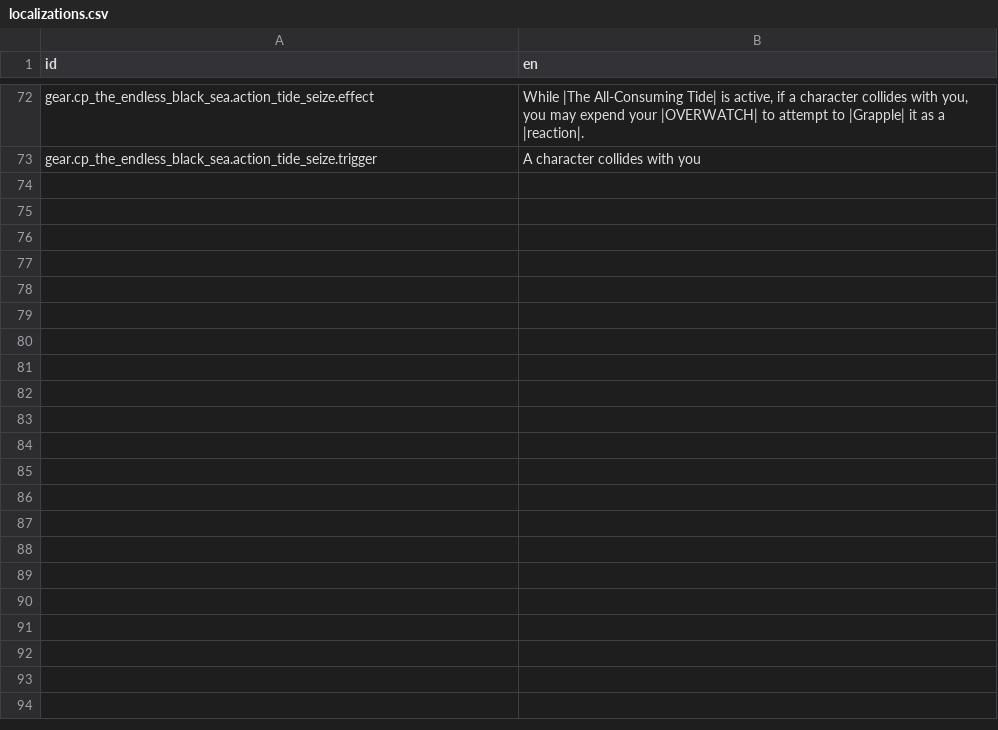
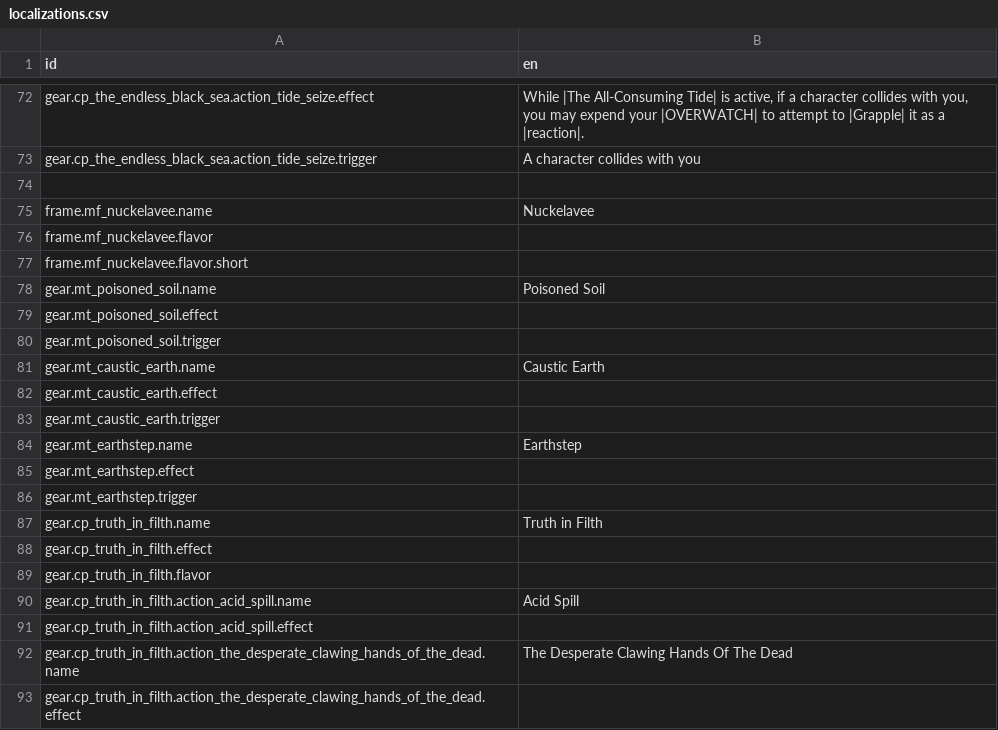
Before and after one commit to Reag/ThyHubrisManifest, a CSV file: localization/localizations.csv, drawn as a sheet; only a part is shown, gaps mark what is left out.

```diff
--- a/localization/localizations.csv
+++ b/localization/localizations.csv
@@ -96 +96,21 @@ gear.cp_the_endless_black_sea.action_tide_seize.effect,"While |The All-Consuming
 gear.cp_the_endless_black_sea.action_tide_seize.trigger,"A character collides with you"
+,
+frame.mf_nuckelavee.name,Nuckelavee
+frame.mf_nuckelavee.flavor,
+frame.mf_nuckelavee.flavor.short,
+gear.mt_poisoned_soil.name,Poisoned Soil
+gear.mt_poisoned_soil.effect,
+gear.mt_poisoned_soil.trigger,
+gear.mt_caustic_earth.name,Caustic Earth
+gear.mt_caustic_earth.effect,
+gear.mt_caustic_earth.trigger,
+gear.mt_earthstep.name,Earthstep
+gear.mt_earthstep.effect,
+gear.mt_earthstep.trigger,
+gear.cp_truth_in_filth.name,Truth in Filth
+gear.cp_truth_in_filth.effect,
+gear.cp_truth_in_filth.flavor,
+gear.cp_truth_in_filth.action_acid_spill.name,Acid Spill
+gear.cp_truth_in_filth.action_acid_spill.effect,
+gear.cp_truth_in_filth.action_the_desperate_clawing_hands_of_the_dead.name,The Desperate Clawing Hands Of The Dead
+gear.cp_truth_in_filth.action_the_desperate_clawing_hands_of_the_dead.effect,
```
Also changed, not shown: 10 other files.
